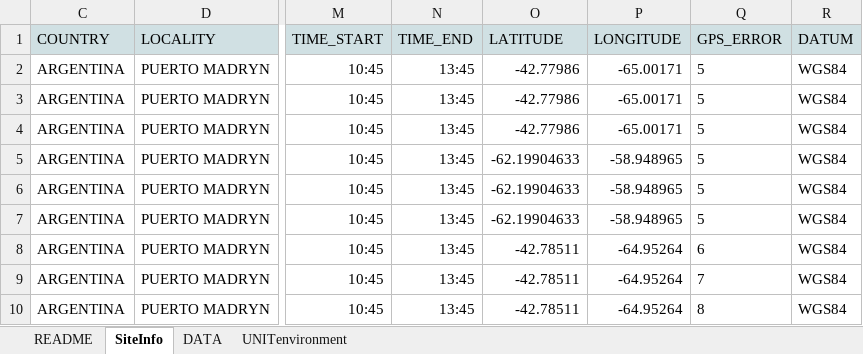
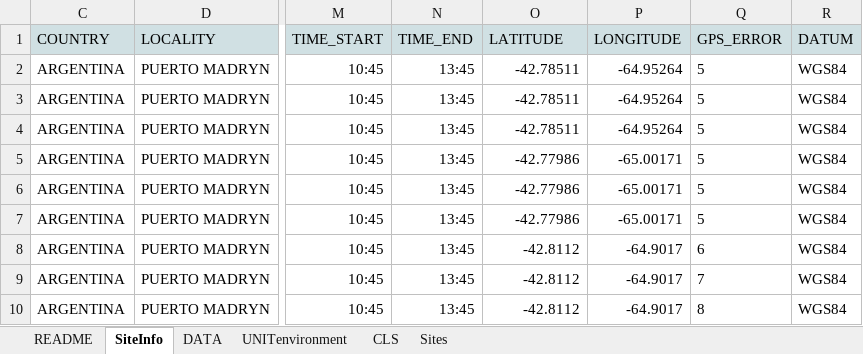
Before and after one commit to diodon/P2P-templates, an Excel workbook: DataSheet_longformat_TEST_v2.xlsx, sheet SiteInfo, drawn as a sheet; only a part is shown, gaps mark what is left out; values as stored, in another font and other column widths than the file's, no borders; the diff names each change by its address in the sheet, - before the commit and + after, or states it on an @@ line.

```diff
--- a/DataSheet_longformat_TEST_v2.xlsx (sheet SiteInfo)
+++ b/DataSheet_longformat_TEST_v2.xlsx (sheet SiteInfo)
@@ sheet tab unhidden: CLS @@
@@ sheet tab unhidden: Sites @@
-O2:O4 (LATITUDE): -42.77986
+O2:O4 (LATITUDE): -42.78511
-P2:P4 (LONGITUDE): -65.00171
+P2:P4 (LONGITUDE): -64.95264
-O5:O7 (LATITUDE): -62.19904633
+O5:O7 (LATITUDE): -42.77986
-P5:P7 (LONGITUDE): -58.948965
+P5:P7 (LONGITUDE): -65.00171
-O8:O10 (LATITUDE): -42.78511
+O8:O10 (LATITUDE): -42.8112
-P8:P10 (LONGITUDE): -64.95264
+P8:P10 (LONGITUDE): -64.9017
```
Also changed, not shown: sheet UNITenvironment, RS_DataSheet_longformat_v1.3.xlsx.
